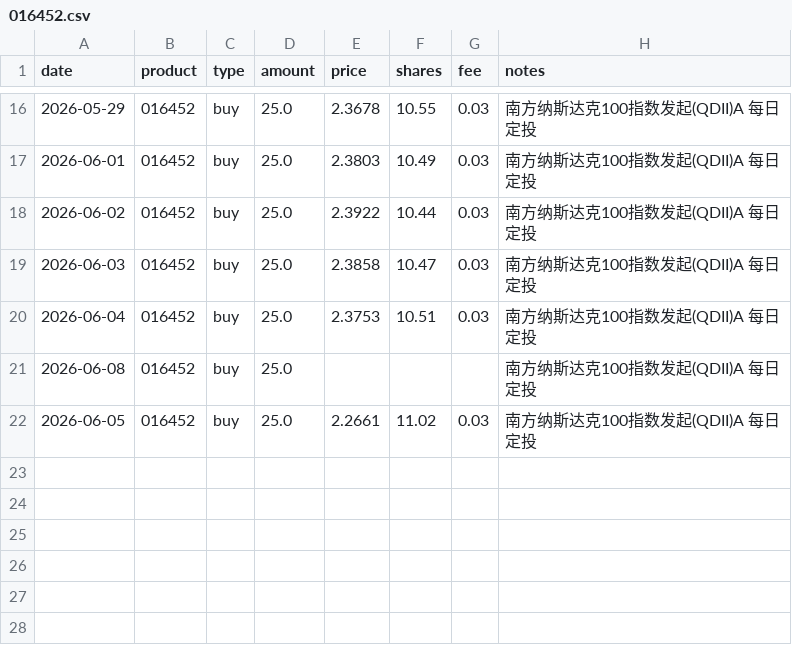
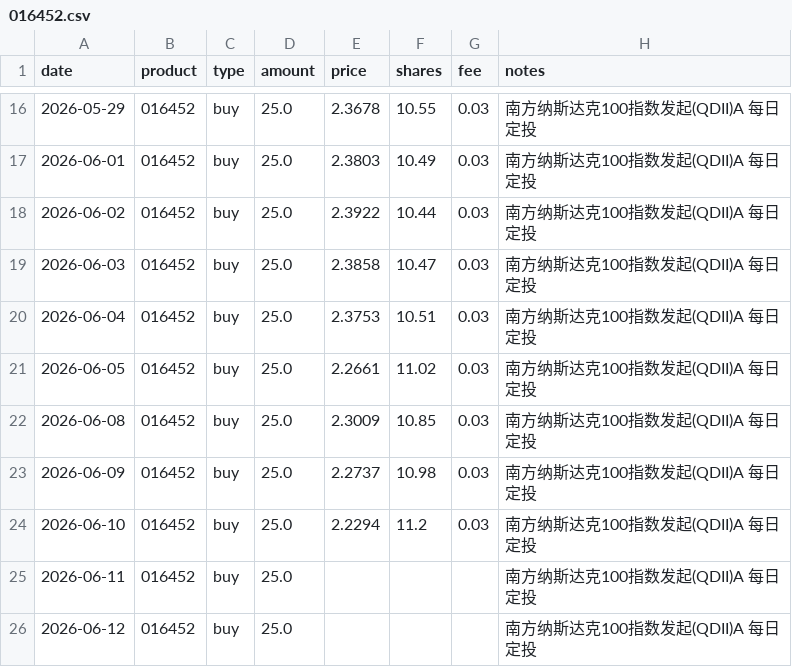
Before and after one commit to JINHUILYU/Quant, a CSV file: data/portfolio/016452.csv, drawn as a sheet; only a part is shown, gaps mark what is left out; removed rows and columns are numbered as before the commit, all else as after; the diff names each change by its address in the sheet, - before the commit and + after, or states it on an @@ line.

```diff
--- a/data/portfolio/016452.csv
+++ b/data/portfolio/016452.csv
-row 21: 2026-06-08 | 016452 | buy | 25.0 |  |  |  | 南方纳斯达克100指数发起(QDII)A 每日定投
+row 22: 2026-06-08 | 016452 | buy | 25.0 | 2.3009 | 10.85 | 0.03 | 南方纳斯达克100指数发起(QDII)A 每日定投
+row 23: 2026-06-09 | 016452 | buy | 25.0 | 2.2737 | 10.98 | 0.03 | 南方纳斯达克100指数发起(QDII)A 每日定投
+row 24: 2026-06-10 | 016452 | buy | 25.0 | 2.2294 | 11.2 | 0.03 | 南方纳斯达克100指数发起(QDII)A 每日定投
+row 25: 2026-06-11 | 016452 | buy | 25.0 |  |  |  | 南方纳斯达克100指数发起(QDII)A 每日定投
+row 26: 2026-06-12 | 016452 | buy | 25.0 |  |  |  | 南方纳斯达克100指数发起(QDII)A 每日定投
```
Also changed, not shown: data/portfolio/008987.csv, data/portfolio/014143.csv, 5 other files.
